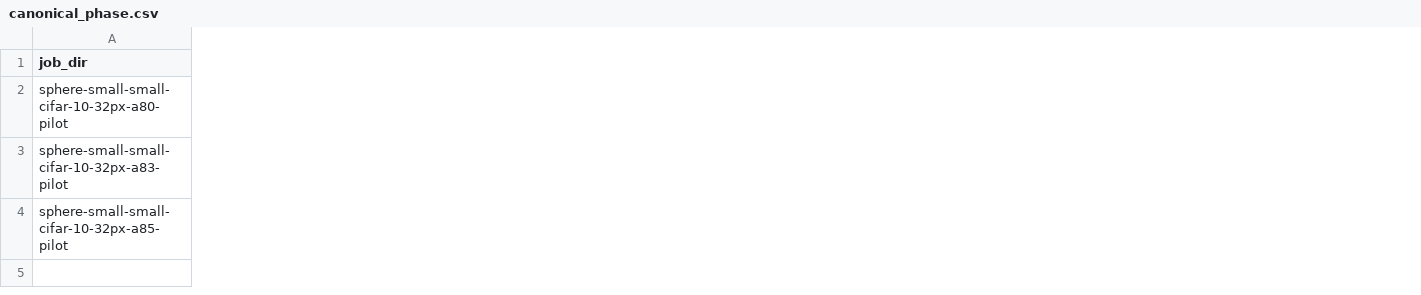
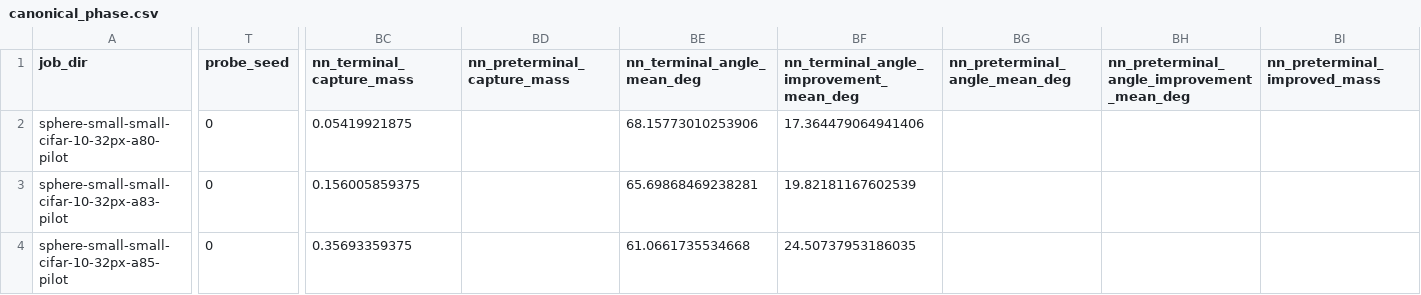
Before and after one commit to KohsukeIde/sphere-basin, a CSV file: sphere-encoder-basin-lab/workspace/research_summary/canonical_phase.csv, drawn as a sheet; only a part is shown, gaps mark what is left out; the diff names each change by its address in the sheet, - before the commit and + after, or states it on an @@ line.

```diff
--- a/sphere-encoder-basin-lab/workspace/research_summary/canonical_phase.csv
+++ b/sphere-encoder-basin-lab/workspace/research_summary/canonical_phase.csv
+column T (probe_seed), rows 2-4: all 0
+column BC (nn_terminal_capture_mass), rows 2-4: 0.05419921875 | 0.156005859375 | 0.35693359375
+column BD (nn_preterminal_capture_mass), empty
+column BE (nn_terminal_angle_mean_deg), rows 2-4: 68.15773010253906 | 65.69868469238281 | 61.0661735534668
+column BF, rows 1-4: nn_terminal_angle_improvement_mean_deg | 17.364479064941406 | 19.82181167602539 | 24.50737953186035
+column BG (nn_preterminal_angle_mean_deg), empty
+column BH, row 1: nn_preterminal_angle_improvement_mean_deg
+column BI (nn_preterminal_improved_mass), empty
```
Also changed, not shown: sphere-encoder-basin-lab/workspace/research_summary/canonical_probe_manifest.csv, 12 other files.
